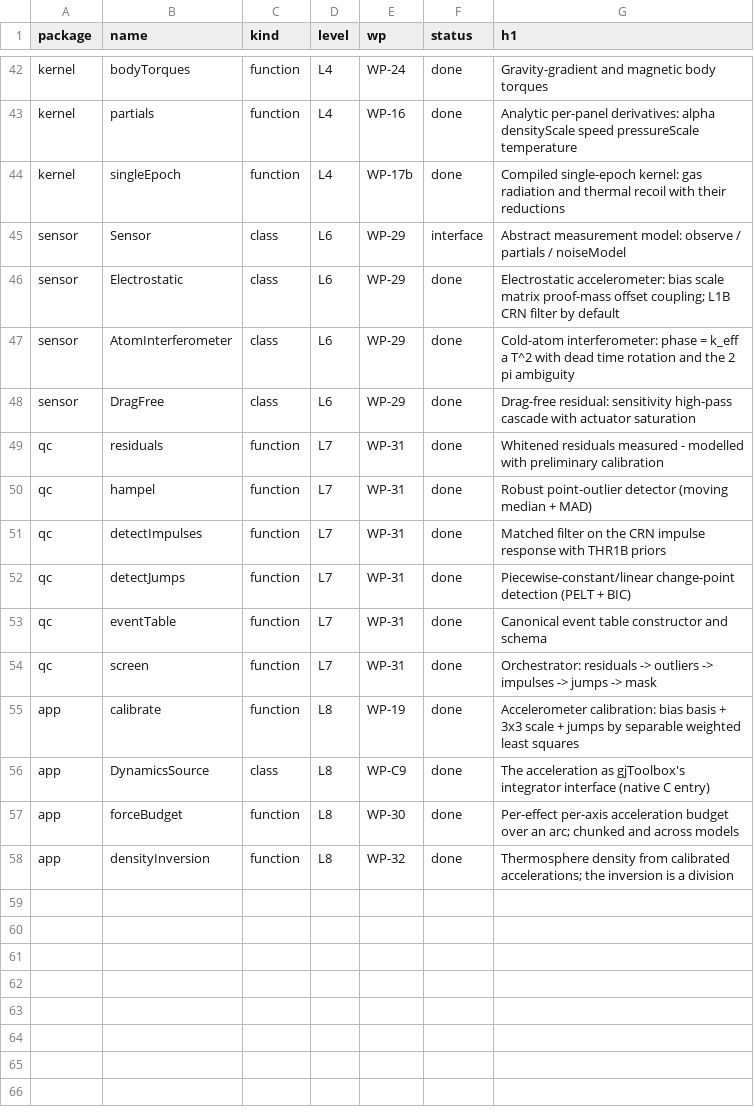
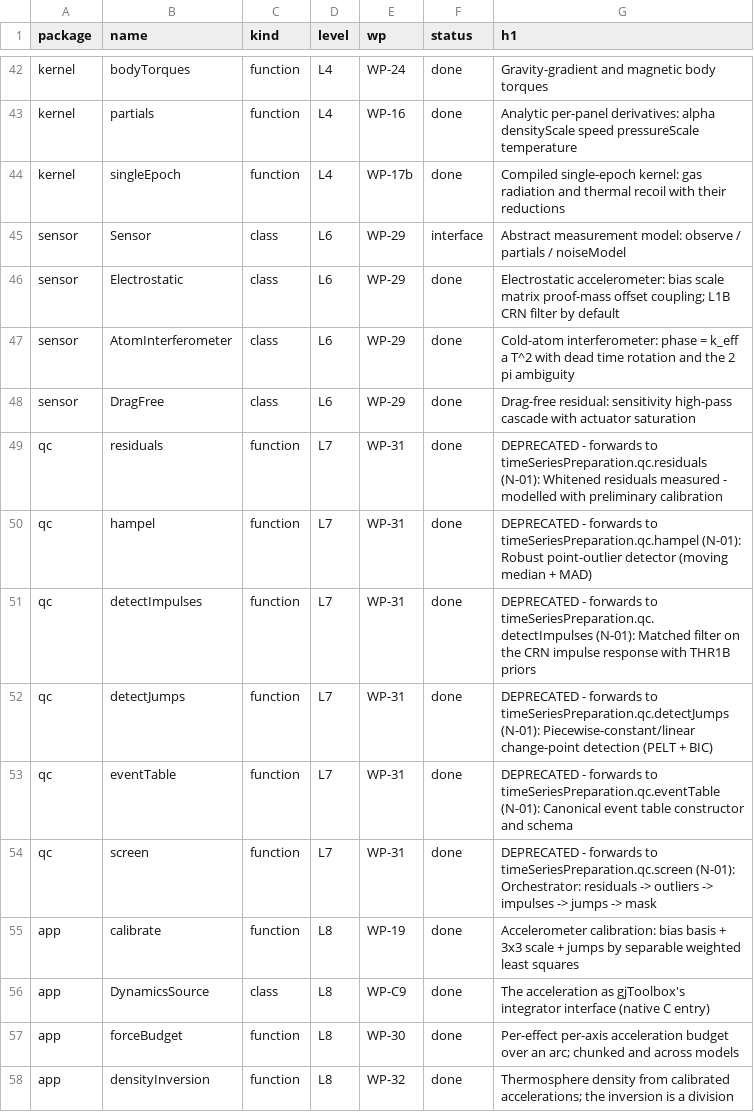
Before and after one commit to astrobayer/NonGravForces, a CSV file: doc/functionlist.csv, drawn as a sheet; only a part is shown, gaps mark what is left out.

```diff
--- a/doc/functionlist.csv
+++ b/doc/functionlist.csv
@@ -48,8 +48,8 @@ sensor,AtomInterferometer,class,L6,WP-29,done,Cold-atom interferometer: phase =
 sensor,DragFree,class,L6,WP-29,done,Drag-free residual: sensitivity high-pass cascade with actuator saturation
-qc,residuals,function,L7,WP-31,done,Whitened residuals measured - modelled with preliminary calibration
-qc,hampel,function,L7,WP-31,done,Robust point-outlier detector (moving median + MAD)
-qc,detectImpulses,function,L7,WP-31,done,Matched filter on the CRN impulse response with THR1B priors
-qc,detectJumps,function,L7,WP-31,done,Piecewise-constant/linear change-point detection (PELT + BIC)
-qc,eventTable,function,L7,WP-31,done,Canonical event table constructor and schema
-qc,screen,function,L7,WP-31,done,Orchestrator: residuals -> outliers -> impulses -> jumps -> mask
+qc,residuals,function,L7,WP-31,done,DEPRECATED - forwards to timeSeriesPreparation.qc.residuals (N-01): Whitened residuals measured - modelled with preliminary calibration
+qc,hampel,function,L7,WP-31,done,DEPRECATED - forwards to timeSeriesPreparation.qc.hampel (N-01): Robust point-outlier detector (moving median + MAD)
+qc,detectImpulses,function,L7,WP-31,done,DEPRECATED - forwards to timeSeriesPreparation.qc.detectImpulses (N-01): Matched filter on the CRN impulse response with THR1B priors
+qc,detectJumps,function,L7,WP-31,done,DEPRECATED - forwards to timeSeriesPreparation.qc.detectJumps (N-01): Piecewise-constant/linear change-point detection (PELT + BIC)
+qc,eventTable,function,L7,WP-31,done,DEPRECATED - forwards to timeSeriesPreparation.qc.eventTable (N-01): Canonical event table constructor and schema
+qc,screen,function,L7,WP-31,done,DEPRECATED - forwards to timeSeriesPreparation.qc.screen (N-01): Orchestrator: residuals -> outliers -> impulses -> jumps -> mask
 app,calibrate,function,L8,WP-19,done,Accelerometer calibration: bias basis + 3x3 scale + jumps by separable weighted least squares
```
Also changed, not shown: 16 other files.
